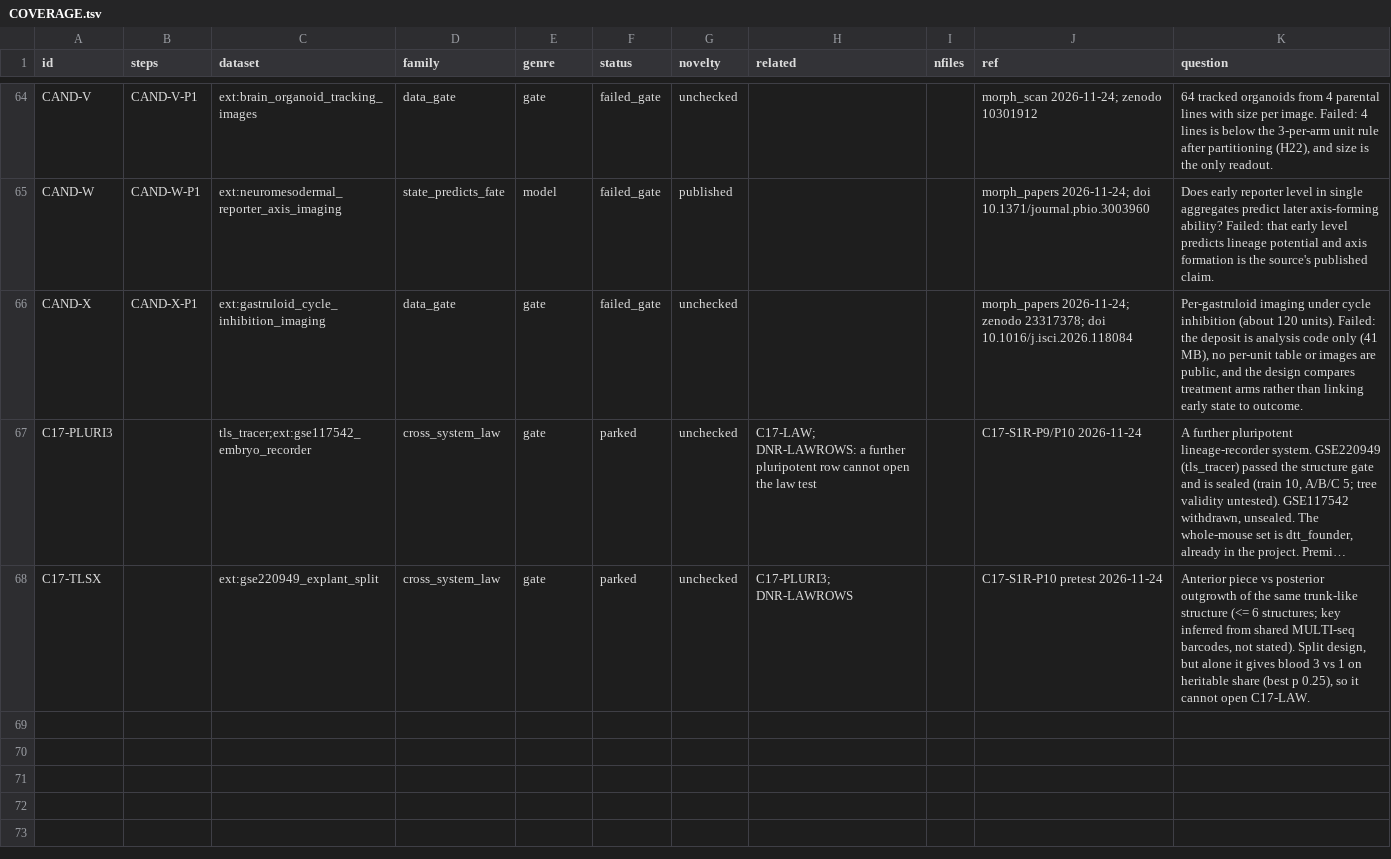
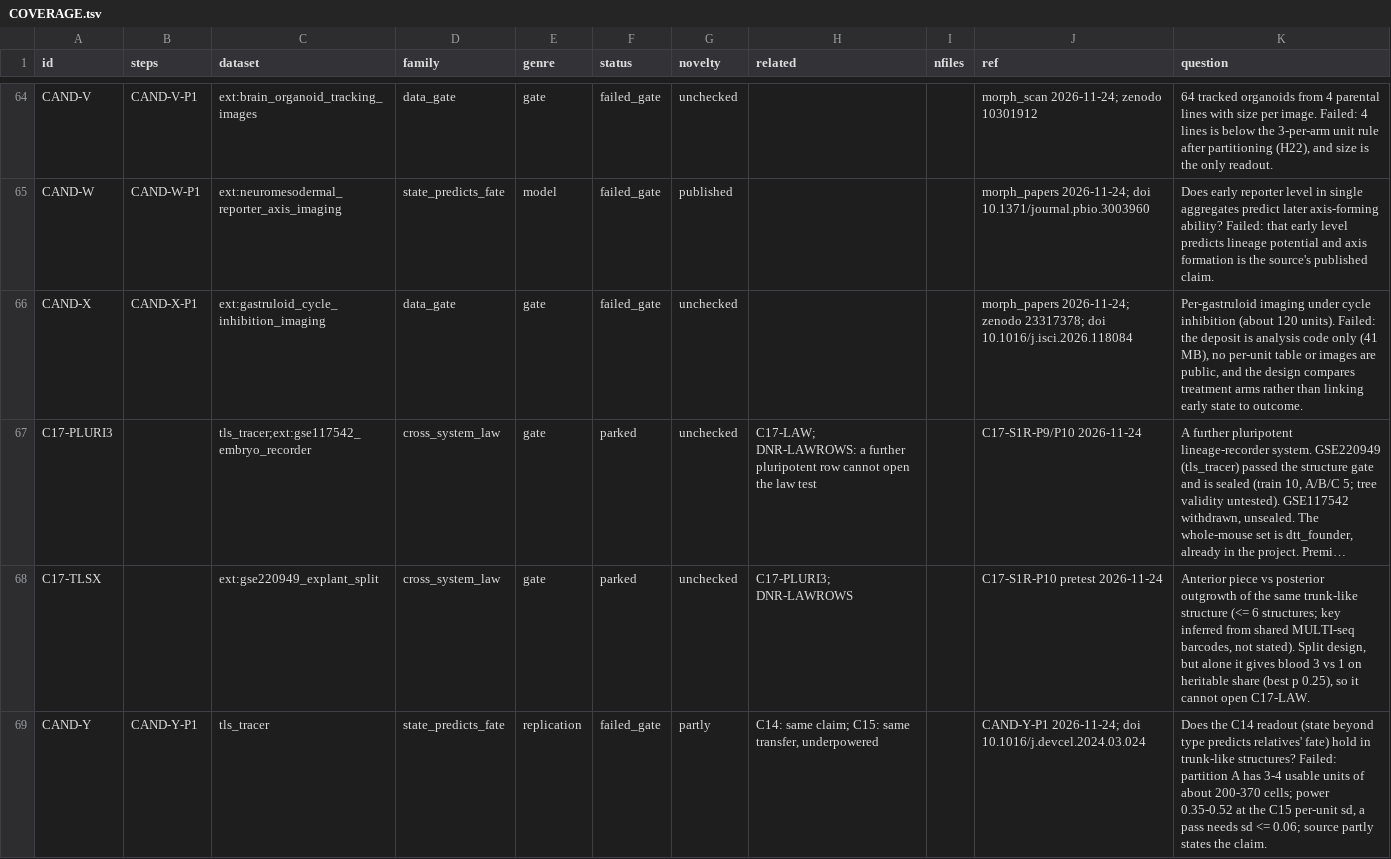
Before and after one commit to krenusz/cellware, a TSV file: experiments/COVERAGE.tsv, drawn as a sheet; only a part is shown, gaps mark what is left out; long unchanged cells end in …; the diff names each change by its address in the sheet, - before the commit and + after, or states it on an @@ line.

```diff
--- a/experiments/COVERAGE.tsv
+++ b/experiments/COVERAGE.tsv
+row 69: CAND-Y | CAND-Y-P1 | tls_tracer | state_predicts_fate | replication | failed_gate | partly | C14: same claim; C15: same transfer, underpowered |  | CAND-Y-P1 2026-11-24; doi 10.1016/j.devcel.2024.03.024 | Does the C14 readout (state beyond type predicts relatives' fate) hold in trunk-like structures? Failed: partition A has 3-4 usable units of about 200-370 cells; power 0.35-0.52 at the C15 per-unit sd, a pass needs sd <= 0.06; source partly states the claim.
```
Also changed, not shown: 1 other file.
